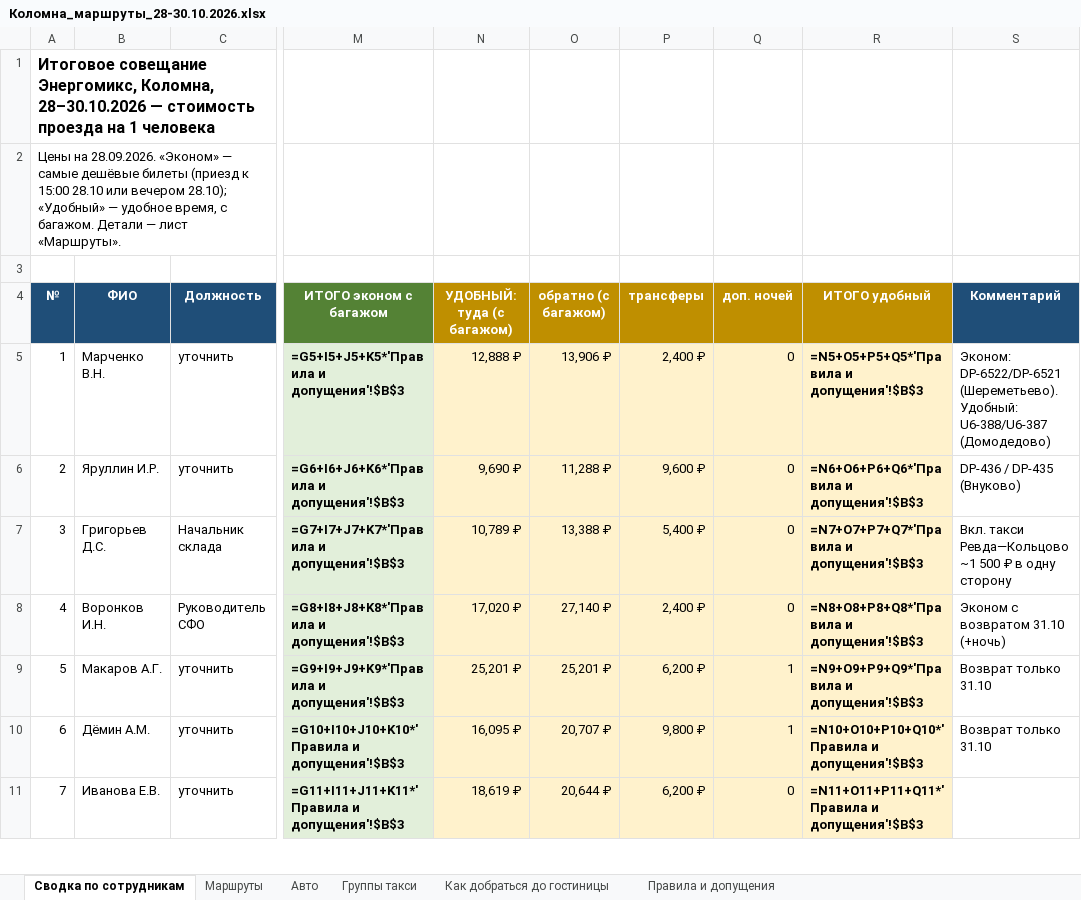
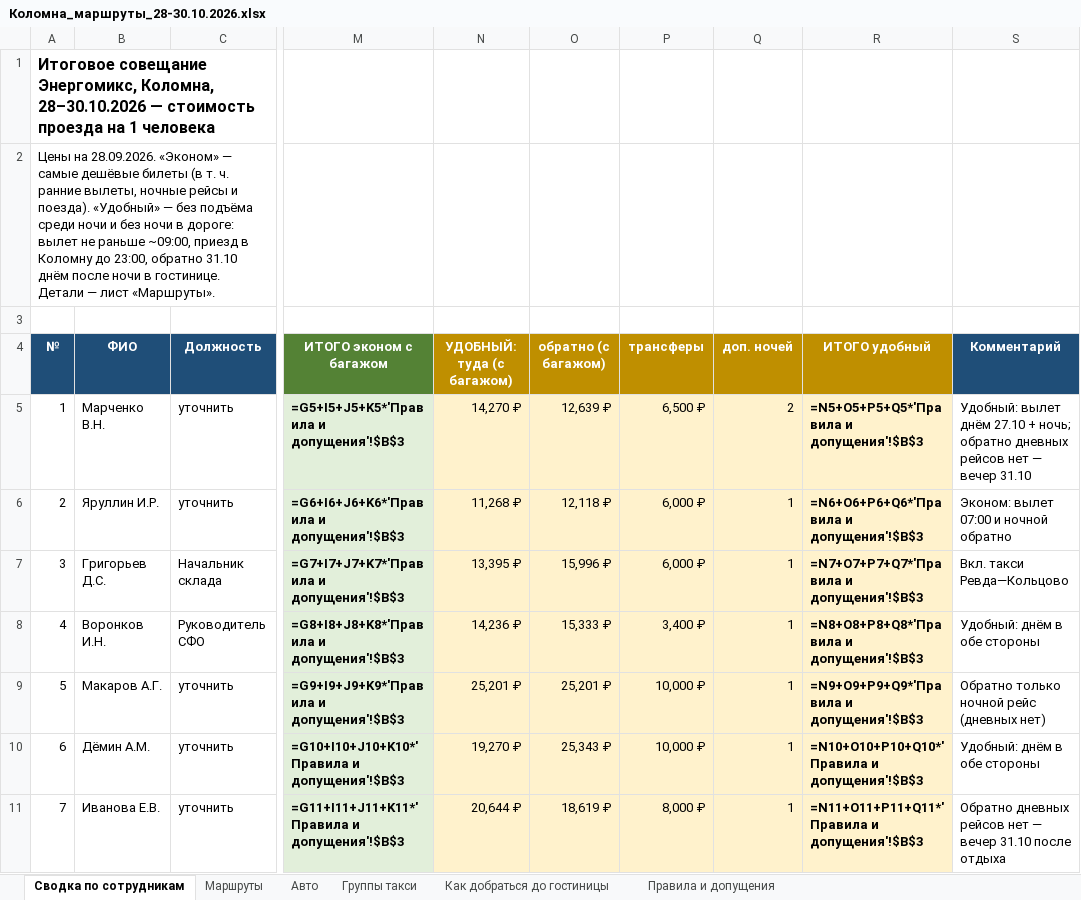
Before and after one commit to tm9262066066-maker/Tata, an Excel workbook: Коломна_маршруты_28-30.10.2026.xlsx, sheet Сводка по сотрудникам, drawn as a sheet; only a part is shown, gaps mark what is left out; values as stored, in another font and other column widths than the file's, no borders; formulas without a stored value are shown as written; the diff covers the shown part only; the diff names each change by its address in the sheet, - before the commit and + after, or states it on an @@ line.

```diff
--- a/Коломна_маршруты_28-30.10.2026.xlsx (sheet Сводка по сотрудникам)
+++ b/Коломна_маршруты_28-30.10.2026.xlsx (sheet Сводка по сотрудникам)
-A2 (№): …дешёвые билеты (приезд к 15:00 28.10 или вечером 28.10); «Удобный» — удобное время, с багажом. Детали —…
+A2 (№): …дешёвые билеты (в т. ч. ранние вылеты, ночные рейсы и поезда). «Удобный» — без подъёма среди ночи и без ночи в дороге: вылет не раньше ~09:00, приезд в Коломну до 23:00, обратно 31.10 днём после ночи в гостинице. Детали —…
-N5 (УДОБНЫЙ: туда (с багажом)): 12,888 ₽
+N5 (УДОБНЫЙ: туда (с багажом)): 14,270 ₽
-O5 (обратно (с багажом)): 13,906 ₽
+O5 (обратно (с багажом)): 12,639 ₽
-P5 (трансферы): 2,400 ₽
+P5 (трансферы): 6,500 ₽
-Q5 (доп. ночей): 0
+Q5 (доп. ночей): 2
-S5 (Комментарий): Эконом: DP-6522/DP-6521 (Шереметьево). Удобный: U6-388/U6-387 (Домодедово)
+S5 (Комментарий): Удобный: вылет днём 27.10 + ночь; обратно дневных рейсов нет — вечер 31.10
-N6 (УДОБНЫЙ: туда (с багажом)): 9,690 ₽
+N6 (УДОБНЫЙ: туда (с багажом)): 11,268 ₽
-O6 (обратно (с багажом)): 11,288 ₽
+O6 (обратно (с багажом)): 12,118 ₽
-P6 (трансферы): 9,600 ₽
+P6 (трансферы): 6,000 ₽
-Q6:Q8 (доп. ночей): 0
+Q6:Q8 (доп. ночей): 1
-S6 (Комментарий): DP-436 / DP-435 (Внуково)
+S6 (Комментарий): Эконом: вылет 07:00 и ночной обратно
-N7 (УДОБНЫЙ: туда (с багажом)): 10,789 ₽
+N7 (УДОБНЫЙ: туда (с багажом)): 13,395 ₽
-O7 (обратно (с багажом)): 13,388 ₽
+O7 (обратно (с багажом)): 15,996 ₽
-P7 (трансферы): 5,400 ₽
+P7 (трансферы): 6,000 ₽
-S7 (Комментарий): Вкл. такси Ревда—Кольцово ~1 500 ₽ в одну сторону
+S7 (Комментарий): Вкл. такси Ревда—Кольцово
-N8 (УДОБНЫЙ: туда (с багажом)): 17,020 ₽
+N8 (УДОБНЫЙ: туда (с багажом)): 14,236 ₽
-O8 (обратно (с багажом)): 27,140 ₽
+O8 (обратно (с багажом)): 15,333 ₽
-P8 (трансферы): 2,400 ₽
+P8 (трансферы): 3,400 ₽
-S8 (Комментарий): Эконом с возвратом 31.10 (+ночь)
+S8 (Комментарий): Удобный: днём в обе стороны
-P9 (трансферы): 6,200 ₽
+P9 (трансферы): 10,000 ₽
-S9 (Комментарий): Возврат только 31.10
+S9 (Комментарий): Обратно только ночной рейс (дневных нет)
-N10 (УДОБНЫЙ: туда (с багажом)): 16,095 ₽
+N10 (УДОБНЫЙ: туда (с багажом)): 19,270 ₽
-O10 (обратно (с багажом)): 20,707 ₽
+O10 (обратно (с багажом)): 25,343 ₽
-P10 (трансферы): 9,800 ₽
+P10 (трансферы): 10,000 ₽
-S10 (Комментарий): Возврат только 31.10
+S10 (Комментарий): Удобный: днём в обе стороны
-N11 (УДОБНЫЙ: туда (с багажом)): 18,619 ₽
+N11 (УДОБНЫЙ: туда (с багажом)): 20,644 ₽
-O11 (обратно (с багажом)): 20,644 ₽
+O11 (обратно (с багажом)): 18,619 ₽
-P11 (трансферы): 6,200 ₽
+P11 (трансферы): 8,000 ₽
-Q11 (доп. ночей): 0
+Q11 (доп. ночей): 1
-S11 (Комментарий): (empty)
+S11 (Комментарий): Обратно дневных рейсов нет — вечер 31.10 после отдыха
```
Also changed, not shown: 180 edited cells elsewhere in this sheet, sheet Маршруты, sheet Группы такси, sheet Правила и допущения.
